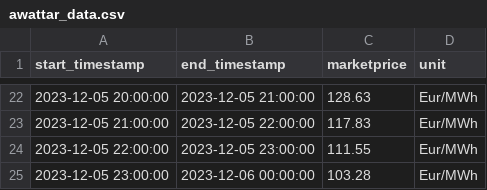
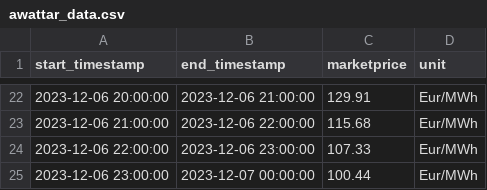
Before and after one commit to Harighs/smart_plug, a CSV file: dataset/awattar_data.csv, drawn as a sheet; only a part is shown, gaps mark what is left out; the diff covers the shown part only.

Commit message:
Fixed major timestamp bugs

```diff
--- a/dataset/awattar_data.csv
+++ b/dataset/awattar_data.csv
@@ -22,4 +22,4 @@ start_timestamp,end_timestamp,marketprice,unit
-2023-12-05 20:00:00,2023-12-05 21:00:00,128.63,Eur/MWh
-2023-12-05 21:00:00,2023-12-05 22:00:00,117.83,Eur/MWh
-2023-12-05 22:00:00,2023-12-05 23:00:00,111.55,Eur/MWh
-2023-12-05 23:00:00,2023-12-06 00:00:00,103.28,Eur/MWh
+2023-12-06 20:00:00,2023-12-06 21:00:00,129.91,Eur/MWh
+2023-12-06 21:00:00,2023-12-06 22:00:00,115.68,Eur/MWh
+2023-12-06 22:00:00,2023-12-06 23:00:00,107.33,Eur/MWh
+2023-12-06 23:00:00,2023-12-07 00:00:00,100.44,Eur/MWh
```
Also changed, not shown: 60 edited cells elsewhere in this file, 11 other files.
